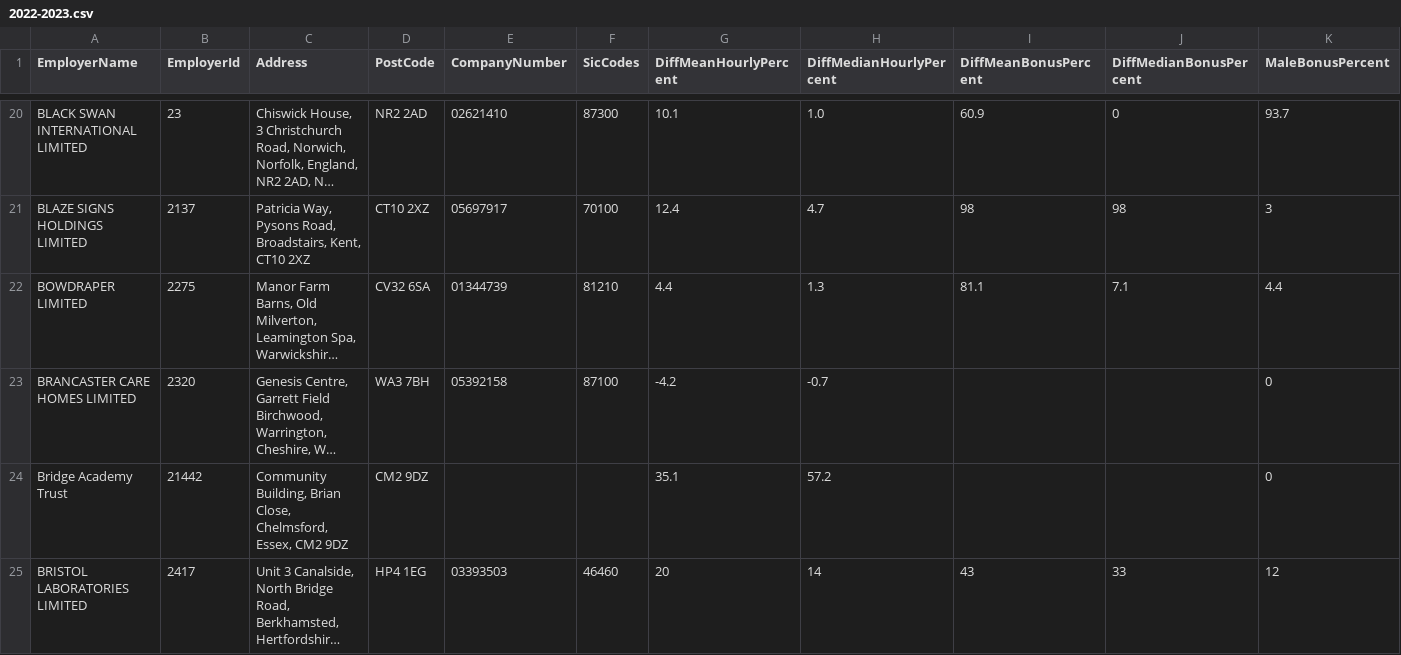
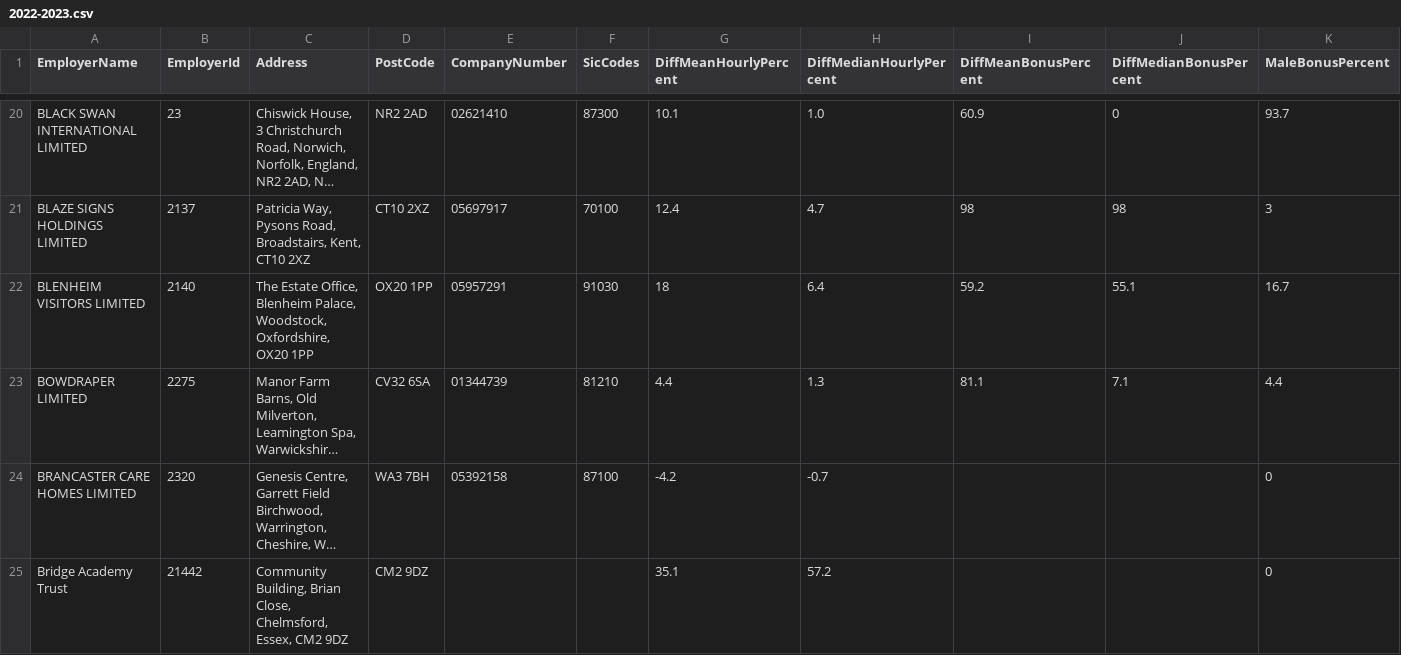
Before and after one commit to brightnetwork/uk-gender-pay-gap, a CSV file: 2022-2023.csv, drawn as a sheet; only a part is shown, gaps mark what is left out; the shorter side is filled out with more unchanged rows; long unchanged cells end in …; rows hold the shown columns only; the diff covers the shown part only; the diff names each change by its address in the sheet, - before the commit and + after, or states it on an @@ line.

```diff
--- a/2022-2023.csv
+++ b/2022-2023.csv
+row 22: BLENHEIM VISITORS LIMITED | 2140 | The Estate Office, Blenheim Palace, Woodstock, Oxfordshire, OX20 1PP | OX20 1PP | 05957291 | 91030 | 18 | 6.4 | 59.2 | 55.1 | 16.7
```
Also changed, not shown: 4 added rows elsewhere in this file.
